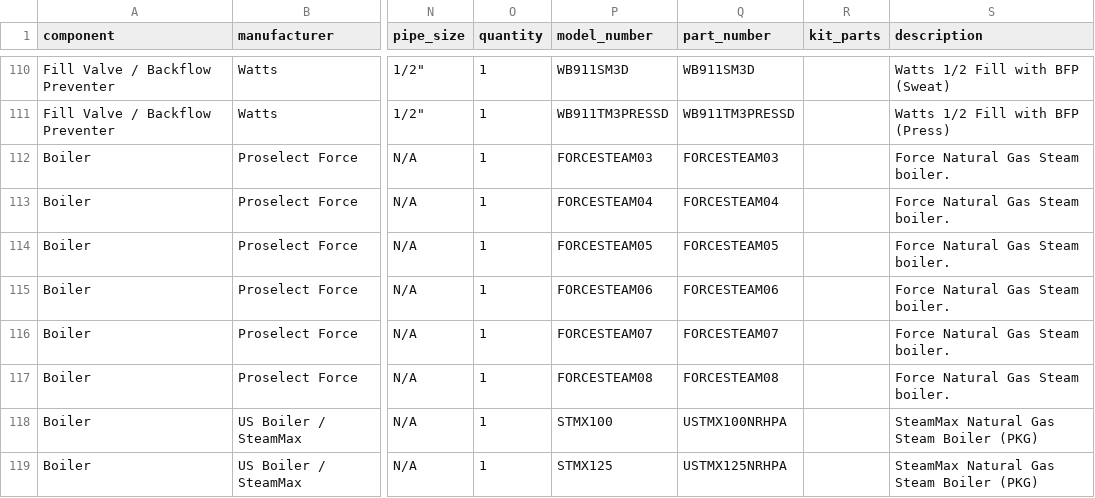
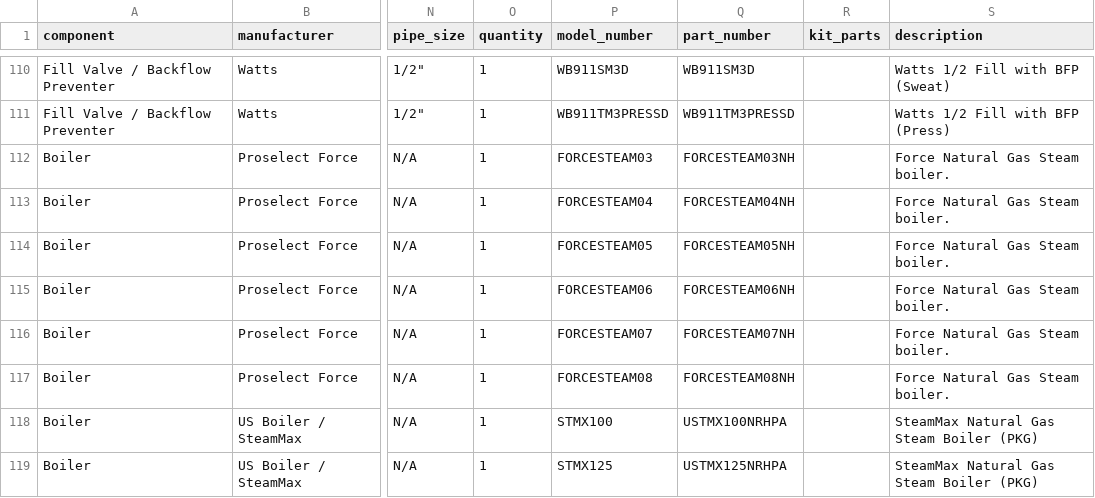
Before and after one commit to JothamHyatt/BoilerTrimSelection, a CSV file: hydronic_parts_database.csv, drawn as a sheet; only a part is shown, gaps mark what is left out; the diff names each change by its address in the sheet, - before the commit and + after, or states it on an @@ line.

Commit message:
Add files via upload

```diff
--- a/hydronic_parts_database.csv
+++ b/hydronic_parts_database.csv
-Q112 (part_number): FORCESTEAM03
+Q112 (part_number): FORCESTEAM03NH
-Q113 (part_number): FORCESTEAM04
+Q113 (part_number): FORCESTEAM04NH
-Q114 (part_number): FORCESTEAM05
+Q114 (part_number): FORCESTEAM05NH
-Q115 (part_number): FORCESTEAM06
+Q115 (part_number): FORCESTEAM06NH
-Q116 (part_number): FORCESTEAM07
+Q116 (part_number): FORCESTEAM07NH
-Q117 (part_number): FORCESTEAM08
+Q117 (part_number): FORCESTEAM08NH
```
